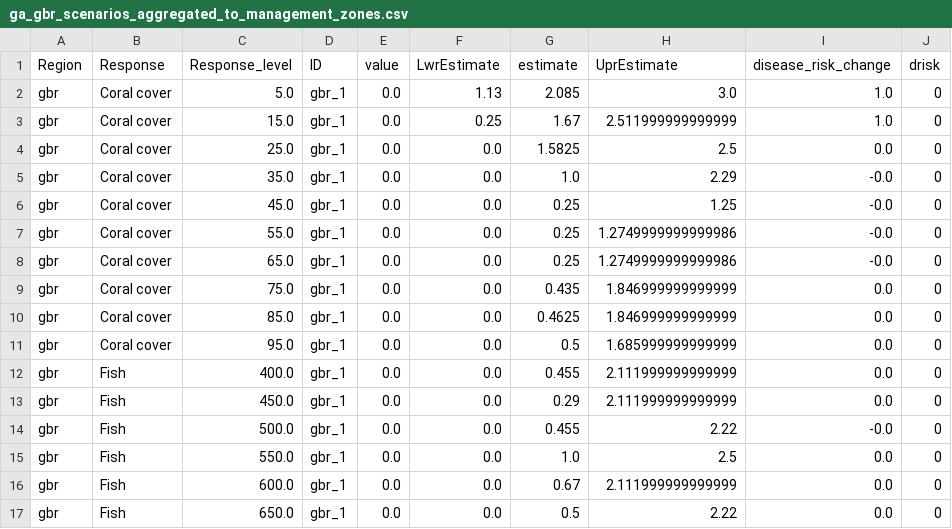
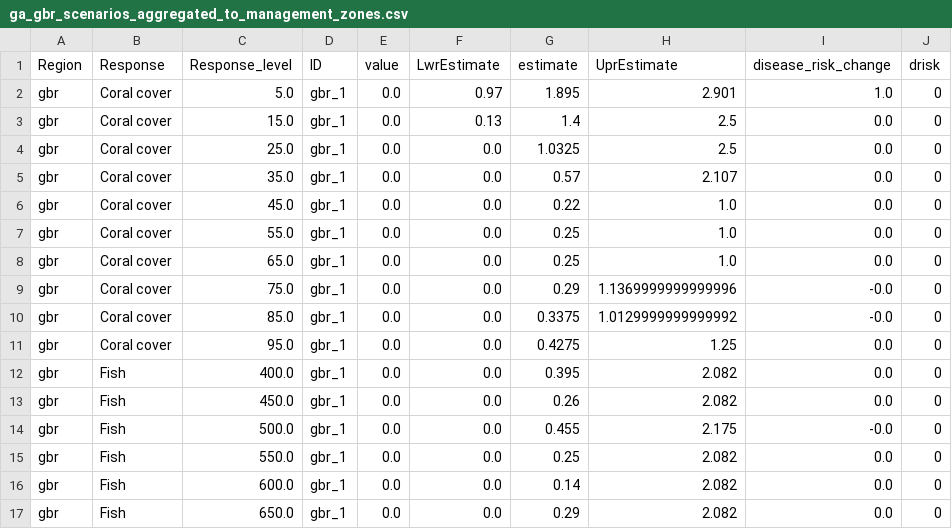
Before and after one commit to jms5151/uh-noaa-shiny-app, a CSV file: forec_shiny_app_data/Scenarios/ga_gbr_scenarios_aggregated_to_management_zones.csv, drawn as a sheet; only a part is shown; the diff covers the shown part only.

```diff
--- a/forec_shiny_app_data/Scenarios/ga_gbr_scenarios_aggregated_to_management_zones.csv
+++ b/forec_shiny_app_data/Scenarios/ga_gbr_scenarios_aggregated_to_management_zones.csv
@@ -1,17 +1,17 @@
 Region,Response,Response_level,ID,value,LwrEstimate,estimate,UprEstimate,disease_risk_change,drisk
-gbr,Coral cover,5.0,gbr_1,0.0,1.13,2.085,3.0,1.0,0
-gbr,Coral cover,15.0,gbr_1,0.0,0.25,1.67,2.511999999999999,1.0,0
-gbr,Coral cover,25.0,gbr_1,0.0,0.0,1.5825,2.5,0.0,0
-gbr,Coral cover,35.0,gbr_1,0.0,0.0,1.0,2.29,-0.0,0
-gbr,Coral cover,45.0,gbr_1,0.0,0.0,0.25,1.25,-0.0,0
-gbr,Coral cover,55.0,gbr_1,0.0,0.0,0.25,1.2749999999999986,-0.0,0
-gbr,Coral cover,65.0,gbr_1,0.0,0.0,0.25,1.2749999999999986,-0.0,0
-gbr,Coral cover,75.0,gbr_1,0.0,0.0,0.435,1.846999999999999,0.0,0
-gbr,Coral cover,85.0,gbr_1,0.0,0.0,0.4625,1.846999999999999,0.0,0
-gbr,Coral cover,95.0,gbr_1,0.0,0.0,0.5,1.685999999999999,0.0,0
-gbr,Fish,400.0,gbr_1,0.0,0.0,0.455,2.111999999999999,0.0,0
-gbr,Fish,450.0,gbr_1,0.0,0.0,0.29,2.111999999999999,0.0,0
-gbr,Fish,500.0,gbr_1,0.0,0.0,0.455,2.22,-0.0,0
-gbr,Fish,550.0,gbr_1,0.0,0.0,1.0,2.5,0.0,0
-gbr,Fish,600.0,gbr_1,0.0,0.0,0.67,2.111999999999999,0.0,0
-gbr,Fish,650.0,gbr_1,0.0,0.0,0.5,2.22,0.0,0
+gbr,Coral cover,5.0,gbr_1,0.0,0.97,1.895,2.901,1.0,0
+gbr,Coral cover,15.0,gbr_1,0.0,0.13,1.4,2.5,0.0,0
+gbr,Coral cover,25.0,gbr_1,0.0,0.0,1.0325,2.5,0.0,0
+gbr,Coral cover,35.0,gbr_1,0.0,0.0,0.57,2.107,0.0,0
+gbr,Coral cover,45.0,gbr_1,0.0,0.0,0.22,1.0,0.0,0
+gbr,Coral cover,55.0,gbr_1,0.0,0.0,0.25,1.0,0.0,0
+gbr,Coral cover,65.0,gbr_1,0.0,0.0,0.25,1.0,0.0,0
+gbr,Coral cover,75.0,gbr_1,0.0,0.0,0.29,1.1369999999999996,-0.0,0
+gbr,Coral cover,85.0,gbr_1,0.0,0.0,0.3375,1.0129999999999992,-0.0,0
+gbr,Coral cover,95.0,gbr_1,0.0,0.0,0.4275,1.25,0.0,0
+gbr,Fish,400.0,gbr_1,0.0,0.0,0.395,2.082,0.0,0
+gbr,Fish,450.0,gbr_1,0.0,0.0,0.26,2.082,0.0,0
+gbr,Fish,500.0,gbr_1,0.0,0.0,0.455,2.175,-0.0,0
+gbr,Fish,550.0,gbr_1,0.0,0.0,0.25,2.082,0.0,0
+gbr,Fish,600.0,gbr_1,0.0,0.0,0.14,2.082,0.0,0
+gbr,Fish,650.0,gbr_1,0.0,0.0,0.29,2.082,0.0,0
```
Also changed, not shown: 143 edited cells elsewhere in this file, forec_shiny_app_data/Forecasts/ga_gbr_nowcast_aggregated_to_gbrmpa_park_zones.csv, forec_shiny_app_data/Forecasts/ga_pac_nowcast_aggregated_to_management_zones.csv, 39 other files.
